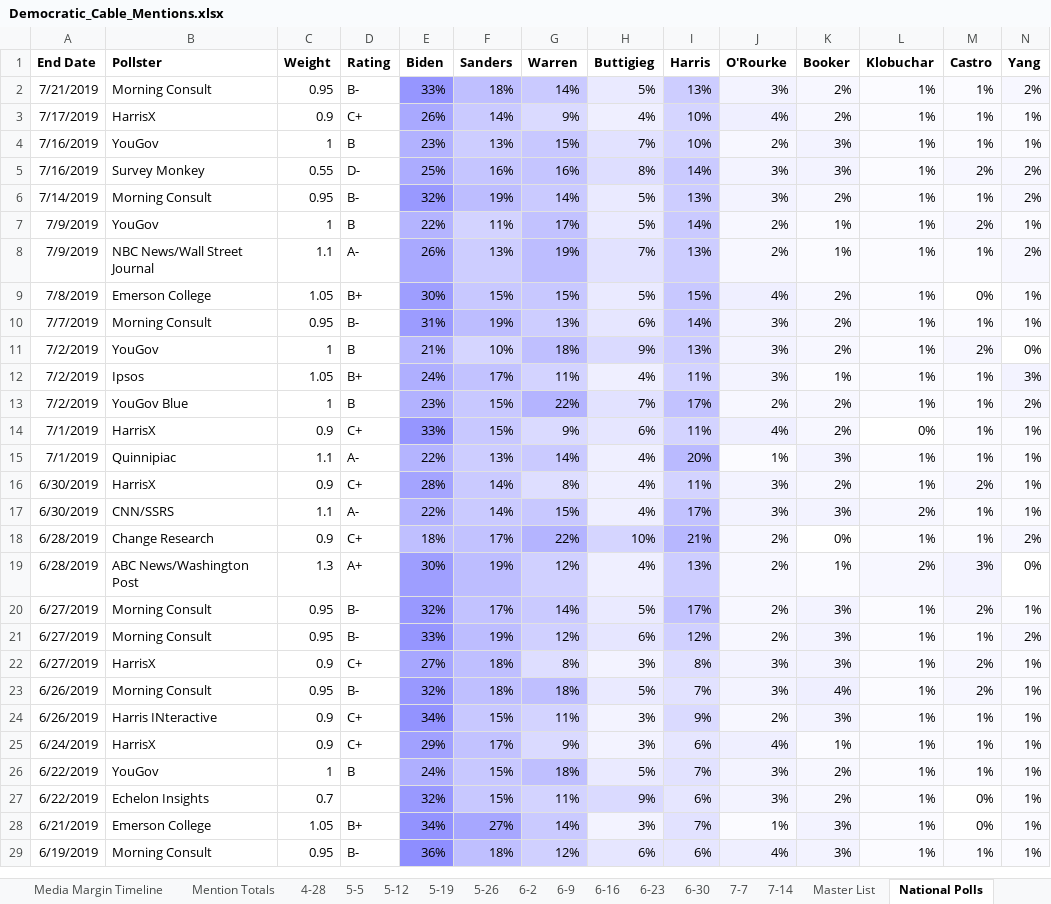
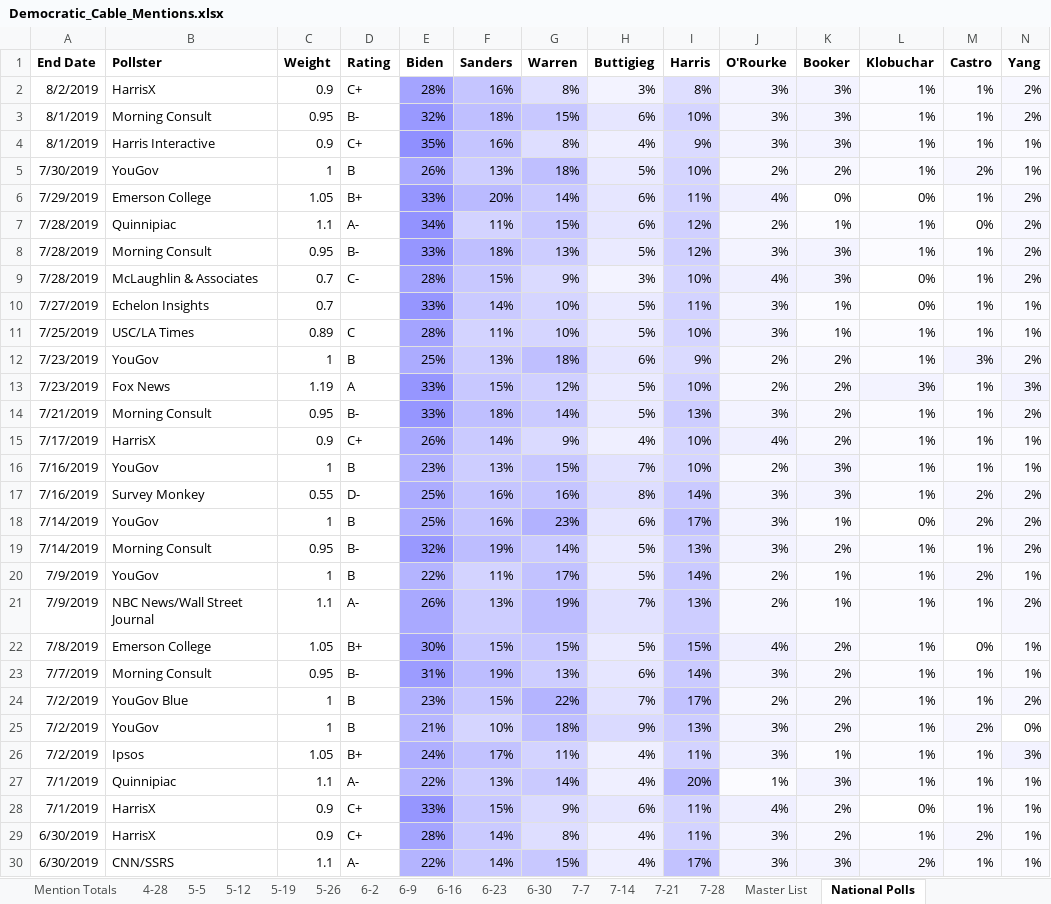
Before and after one commit to Trigonometrize/The-Visible-Primary, an Excel workbook: Democratic_Cable_Mentions.xlsx, sheet National Polls, drawn as a sheet; only a part is shown; the shorter side is filled out with more unchanged rows; values as stored, in another font and other column widths than the file's, no borders; rows hold the shown columns only; the diff covers the shown part only; the diff names each change by its address in the sheet, - before the commit and + after, or states it on an @@ line.

Commit message:
Add files via upload

```diff
--- a/Democratic_Cable_Mentions.xlsx (sheet National Polls)
+++ b/Democratic_Cable_Mentions.xlsx (sheet National Polls)
+sheet tab: 7-21
+sheet tab: 7-28
+row 2: 8/2/2019 | HarrisX | 0.9 | C+ | 28% | 16% | 8% | 3% | 8% | 3% | 3% | 1% | 1% | 2%
+row 3: 8/1/2019 | Morning Consult | 0.95 | B- | 32% | 18% | 15% | 6% | 10% | 3% | 3% | 1% | 1% | 2%
+row 4: 8/1/2019 | Harris Interactive | 0.9 | C+ | 35% | 16% | 8% | 4% | 9% | 3% | 3% | 1% | 1% | 1%
+row 5: 7/30/2019 | YouGov | 1 | B | 26% | 13% | 18% | 5% | 10% | 2% | 2% | 1% | 2% | 1%
+row 6: 7/29/2019 | Emerson College | 1.05 | B+ | 33% | 20% | 14% | 6% | 11% | 4% | 0% | 0% | 1% | 2%
+row 7: 7/28/2019 | Quinnipiac | 1.1 | A- | 34% | 11% | 15% | 6% | 12% | 2% | 1% | 1% | 0% | 2%
+row 8: 7/28/2019 | Morning Consult | 0.95 | B- | 33% | 18% | 13% | 5% | 12% | 3% | 3% | 1% | 1% | 2%
+row 9: 7/28/2019 | McLaughlin & Associates | 0.7 | C- | 28% | 15% | 9% | 3% | 10% | 4% | 3% | 0% | 1% | 2%
+row 10: 7/27/2019 | Echelon Insights | 0.7 |  | 33% | 14% | 10% | 5% | 11% | 3% | 1% | 0% | 1% | 1%
+row 11: 7/25/2019 | USC/LA Times | 0.89 | C | 28% | 11% | 10% | 5% | 10% | 3% | 1% | 1% | 1% | 1%
+row 12: 7/23/2019 | YouGov | 1 | B | 25% | 13% | 18% | 6% | 9% | 2% | 2% | 1% | 3% | 2%
+row 13: 7/23/2019 | Fox News | 1.19 | A | 33% | 15% | 12% | 5% | 10% | 2% | 2% | 3% | 1% | 3%
+row 18: 7/14/2019 | YouGov | 1 | B | 25% | 16% | 23% | 6% | 17% | 3% | 1% | 0% | 2% | 2%
@@ row 13 moved to row 24: 7/2/2019 @@
@@ row 15 moved to row 27: 7/1/2019 @@
```
Also changed, not shown: 47 added rows elsewhere in this sheet, sheet Master List, sheet Mention Totals, sheet Media Margin Timeline, formulas that keep their value, hidden cells, charts or pictures.
